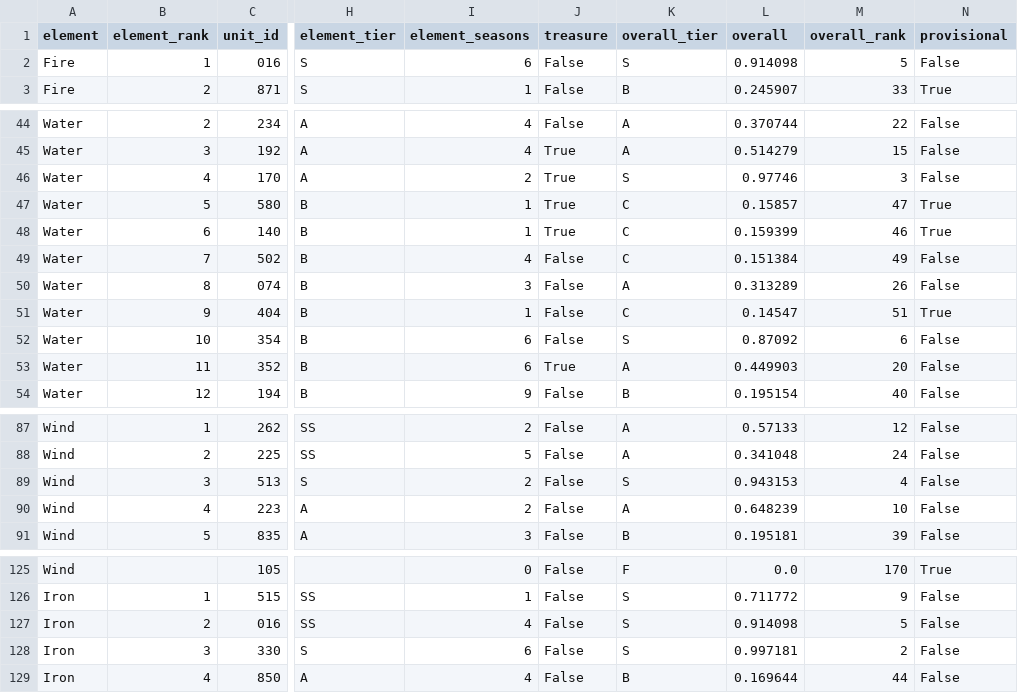
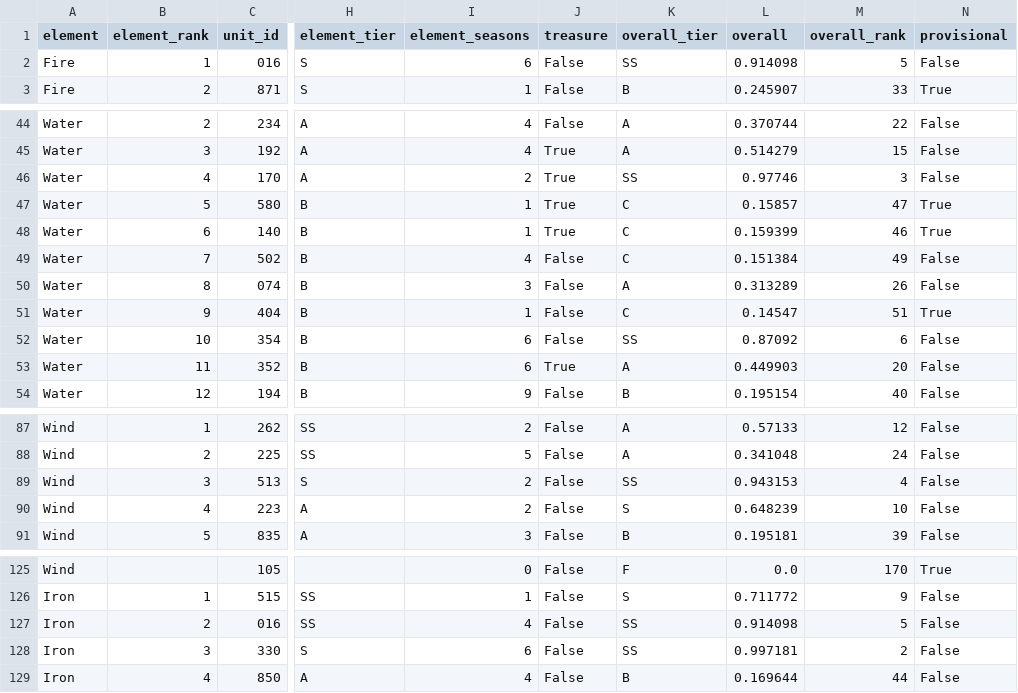
Before and after one commit to Jgaram/nikke-analysis, a CSV file: data/processed/metrics_element_tiers.csv, drawn as a sheet; only a part is shown, gaps mark what is left out; the diff covers the shown part only; the diff names each change by its address in the sheet, - before the commit and + after, or states it on an @@ line.

```diff
--- a/data/processed/metrics_element_tiers.csv
+++ b/data/processed/metrics_element_tiers.csv
-K2 (overall_tier): S
+K2 (overall_tier): SS
-K46 (overall_tier): S
+K46 (overall_tier): SS
-K52 (overall_tier): S
+K52 (overall_tier): SS
-K89 (overall_tier): S
+K89 (overall_tier): SS
-K90 (overall_tier): A
+K90 (overall_tier): S
-K127:K128 (overall_tier): S
+K127:K128 (overall_tier): SS
```
Also changed, not shown: 1 edited cell elsewhere in this file, data/processed/metrics_overall_tiers.csv, data/processed/metrics_tier_changes.csv, 5 other files.
